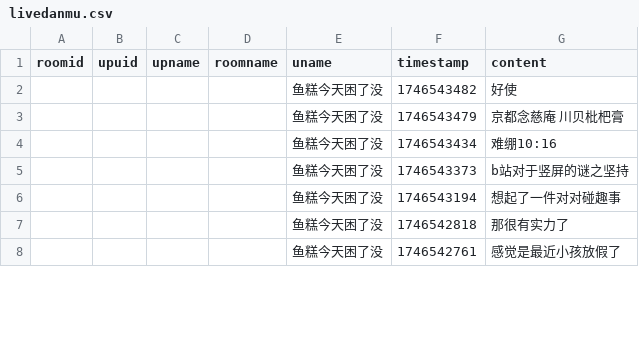
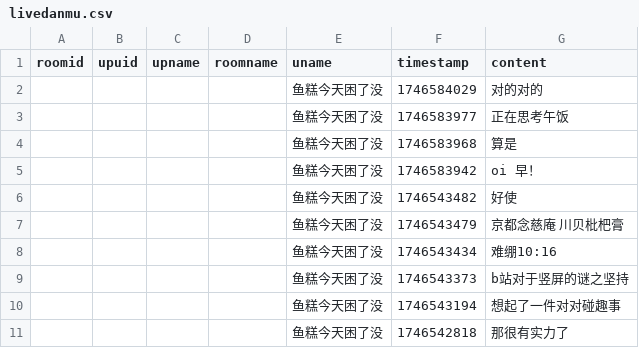
Before and after one commit to YurenHao0426/MuxianSexualRepressionHistory, a CSV file: livedanmu.csv, drawn as a sheet; only a part is shown; the shorter side is filled out with more unchanged rows.

```diff
--- a/livedanmu.csv
+++ b/livedanmu.csv
@@ -1,2 +1,6 @@
 roomid,upuid,upname,roomname,uname,timestamp,content
+"","","","","鱼糕今天困了没",1746584029,"对的对的"
+"","","","","鱼糕今天困了没",1746583977,"正在思考午饭"
+"","","","","鱼糕今天困了没",1746583968,"算是"
+"","","","","鱼糕今天困了没",1746583942,"oi 早！"
 "","","","","鱼糕今天困了没",1746543482,"好使"
```
